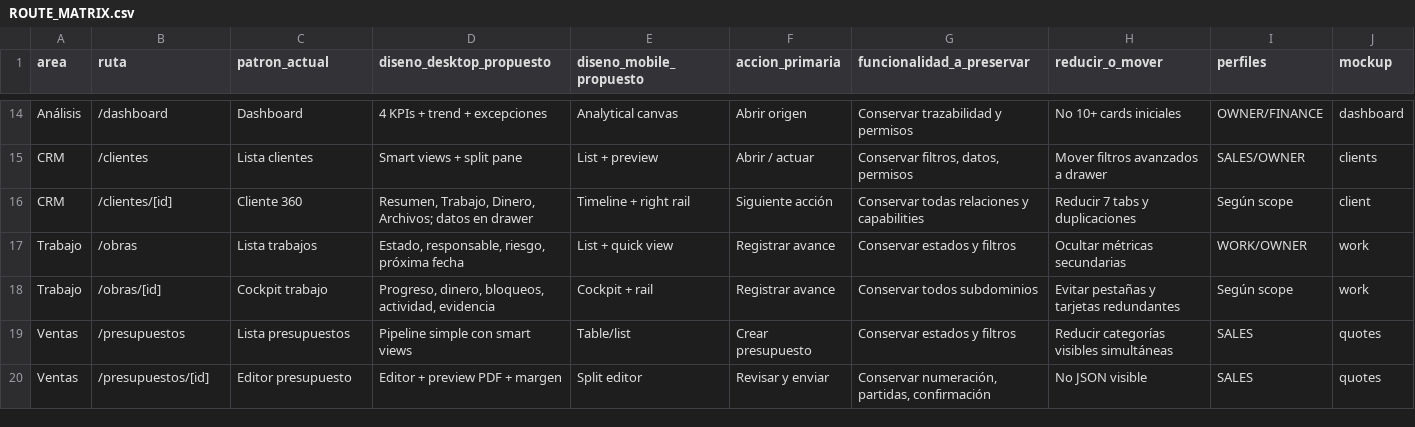
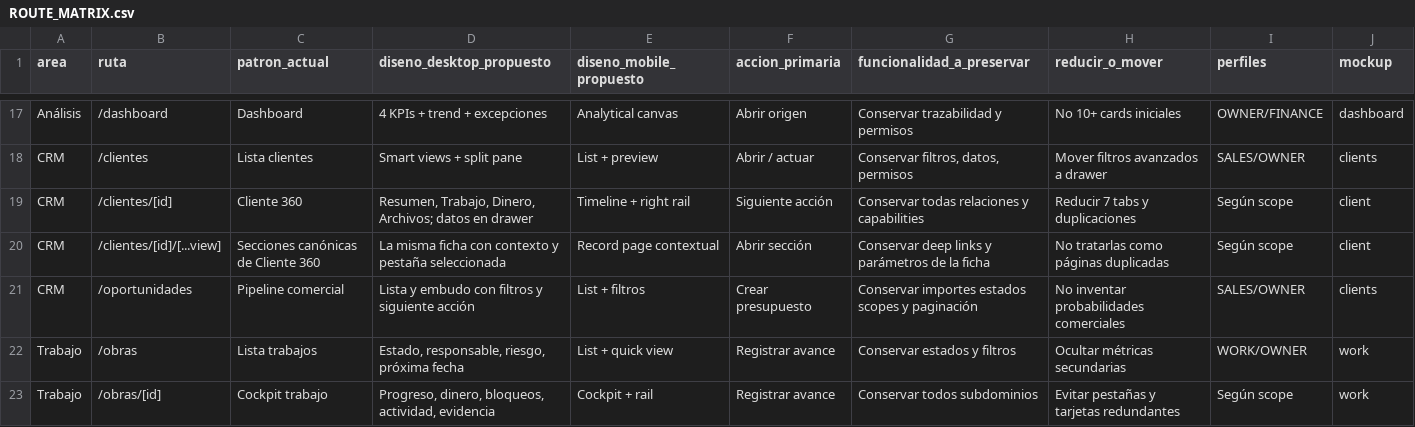
Before and after one commit to tonirigo25/capataz, a CSV file: docs/design/ROUTE_MATRIX.csv, drawn as a sheet; only a part is shown, gaps mark what is left out; the shorter side is filled out with more unchanged rows; the diff covers the shown part only; the diff names each change by its address in the sheet, - before the commit and + after, or states it on an @@ line.

Commit message:
chore(design): align D9 route matrix

```diff
--- a/docs/design/ROUTE_MATRIX.csv
+++ b/docs/design/ROUTE_MATRIX.csv
+row 20: CRM | /clientes/[id]/[...view] | Secciones canónicas de Cliente 360 | La misma ficha con contexto y pestaña seleccionada | Record page contextual | Abrir sección | Conservar deep links y parámetros de la ficha | No tratarlas como páginas duplicadas | Según scope | client
+row 21: CRM | /oportunidades | Pipeline comercial | Lista y embudo con filtros y siguiente acción | List + filtros | Crear presupuesto | Conservar importes estados scopes y paginación | No inventar probabilidades comerciales | SALES/OWNER | clients
```
Also changed, not shown: 8 added rows elsewhere in this file, 1 other file.
